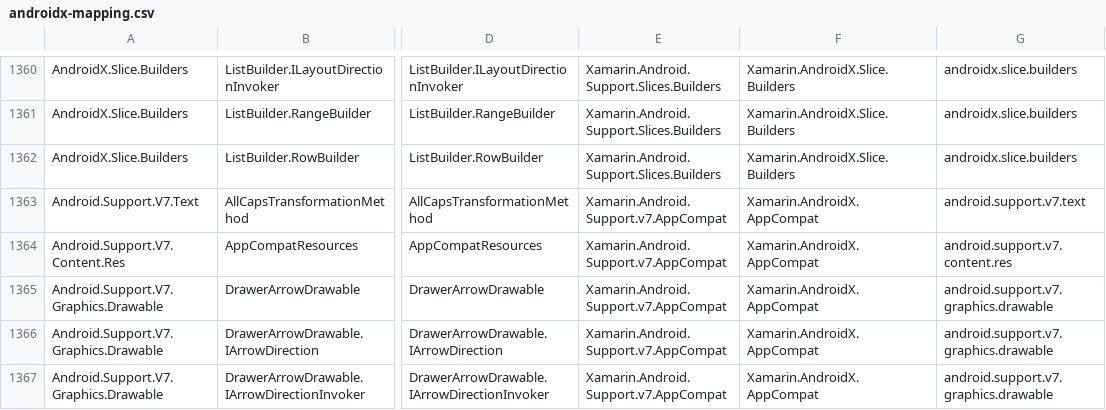
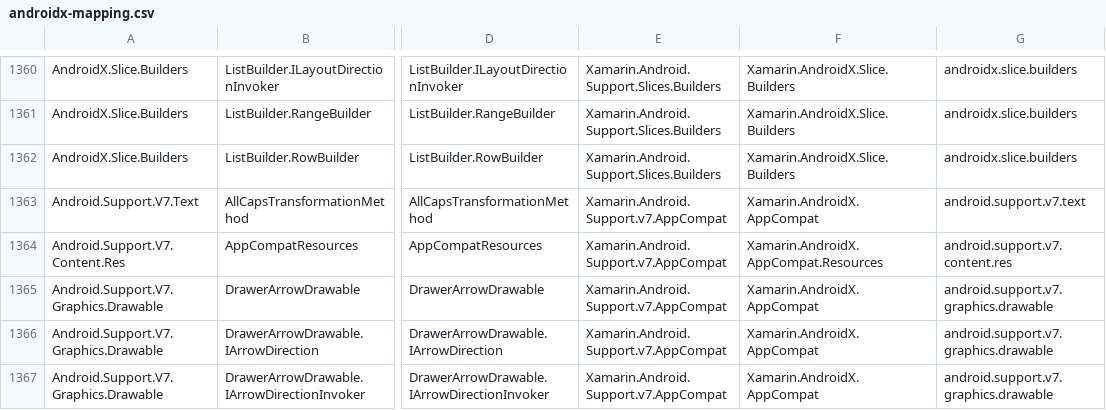
Before and after one commit to xamarin/AndroidX, a CSV file: mappings/androidx-mapping.csv, drawn as a sheet; only a part is shown, gaps mark what is left out; the diff covers the shown part only; the diff names each change by its address in the sheet, - before the commit and + after, or states it on an @@ line.

```diff
--- a/mappings/androidx-mapping.csv
+++ b/mappings/androidx-mapping.csv
-F1364: Xamarin.AndroidX.AppCompat
+F1364: Xamarin.AndroidX.AppCompat.Resources
```
Also changed, not shown: 12 added rows, 12 removed rows and 5 edited cells elsewhere in this file, mappings/androidx-assemblies.csv, 3 other files.
